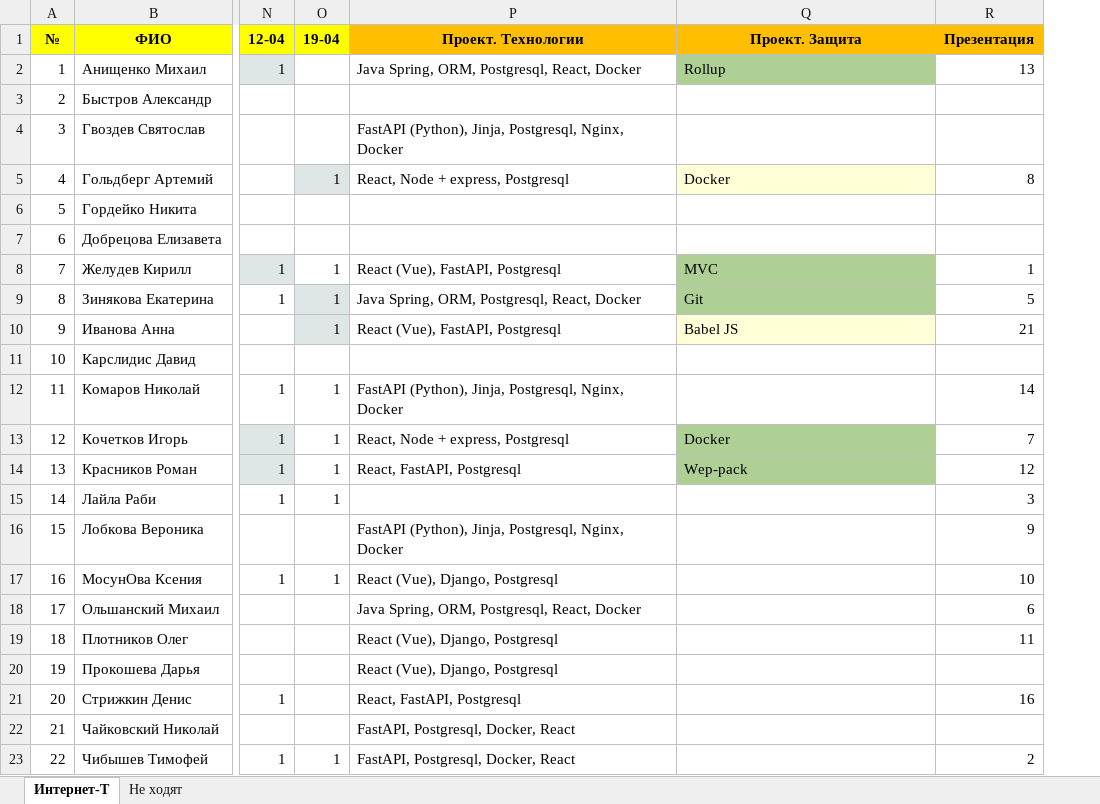
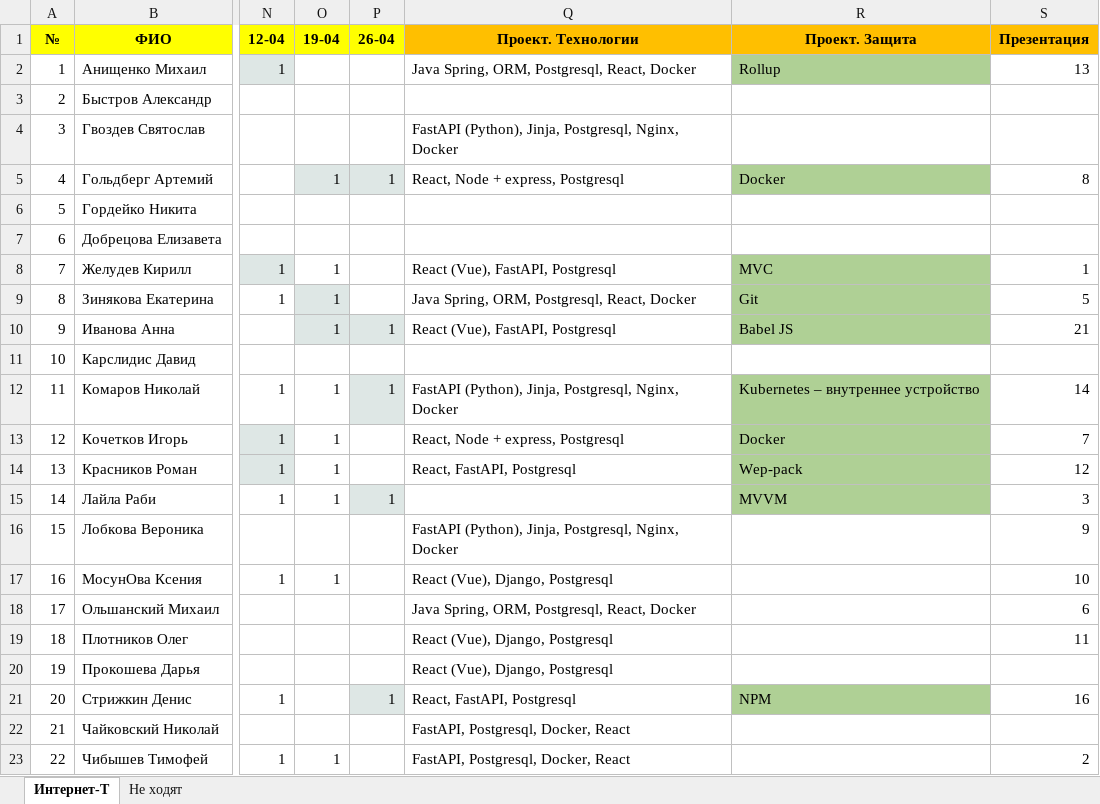
Before and after one commit to job-modelware-ru/it-2024-2, an Excel workbook: doc/2024-2025-it.xlsx, sheet Интернет-Т, drawn as a sheet; only a part is shown, gaps mark what is left out; values as stored, in another font and other column widths than the file's, no borders; charts and pictures not drawn; addresses are those after the commit; the diff names each change by its address in the sheet, - before the commit and + after, or states it on an @@ line.

Commit message:
update

```diff
--- a/doc/2024-2025-it.xlsx (sheet Интернет-Т)
+++ b/doc/2024-2025-it.xlsx (sheet Интернет-Т)
+column P (26-04), rows 5-21: 1 |  |  |  |  | 1 |  | 1 |  |  | 1 |  |  |  |  |  | 1
-R5 fill: #FFFFD7
+R5 fill: #AFD095
-R10 fill: #FFFFD7
+R10 fill: #AFD095
-R12 (Проект. Защита): (empty)
+R12 (Проект. Защита): Kubernetes – внутреннее устройство
-R12 fill: none
+R12 fill: #AFD095
-R15 (Проект. Защита): (empty)
+R15 (Проект. Защита): MVVM
-R15 fill: none
+R15 fill: #AFD095
-R21 (Проект. Защита): (empty)
+R21 (Проект. Защита): NPM
-R21 fill: none
+R21 fill: #AFD095
```
